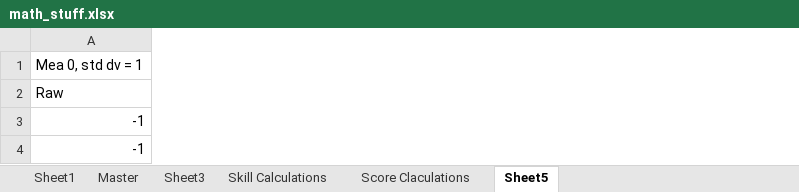
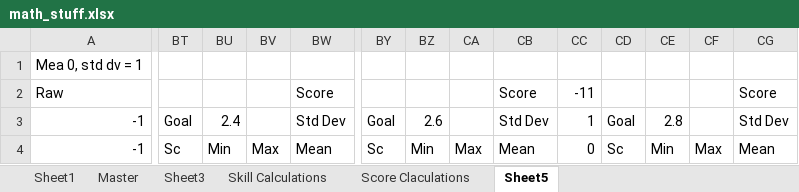
Before and after one commit to jodyunter/teampython, an Excel workbook: docs/math_stuff.xlsx, sheet Sheet5, drawn as a sheet; only a part is shown, gaps mark what is left out; values as stored, in another font and other column widths than the file's, no cell formats; the diff covers the shown part only; the diff names each change by its address in the sheet, - before the commit and + after, or states it on an @@ line.

Commit message:
working on scoring odds and skill odds

```diff
--- a/docs/math_stuff.xlsx (sheet Sheet5)
+++ b/docs/math_stuff.xlsx (sheet Sheet5)
+column BT, rows 3-4: Goal | Sc
+column BU, rows 3-4: 2.4 | Min
+column BV, row 4: Max
+column BW, rows 2-4: Score | Std Dev | Mean
+column BY, rows 3-4: Goal | Sc
+column BZ, rows 3-4: 2.6 | Min
+column CA, row 4: Max
+column CB, rows 2-4: Score | Std Dev | Mean
+column CC, rows 2-4: -11 | 1 | 0
+column CD, rows 3-4: Goal | Sc
+column CE, rows 3-4: 2.8 | Min
+column CF, row 4: Max
+column CG, rows 2-4: Score | Std Dev | Mean
```
Also changed, not shown: 4 added rows, 4 removed rows, 43 added columns and 527 edited cells elsewhere in this sheet, cell formats, formulas that keep their value.
